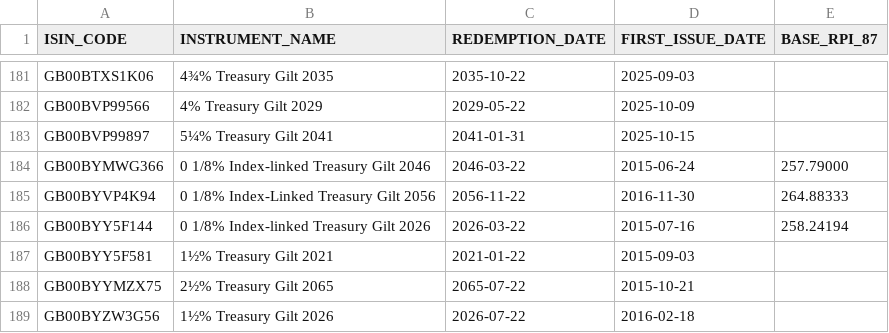
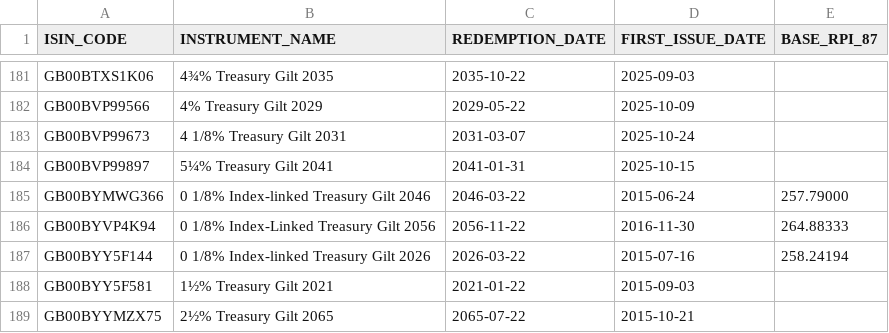
Before and after one commit to LateGenXer/finance, a CSV file: data/dmo_issued.csv, drawn as a sheet; only a part is shown, gaps mark what is left out; the shorter side is filled out with more unchanged rows; the diff names each change by its address in the sheet, - before the commit and + after, or states it on an @@ line.

Commit message:
Update data/dmo_issued.csv.

```diff
--- a/data/dmo_issued.csv
+++ b/data/dmo_issued.csv
+row 183: GB00BVP99673 | 4 1/8% Treasury Gilt 2031 | 2031-03-07 | 2025-10-24
```
